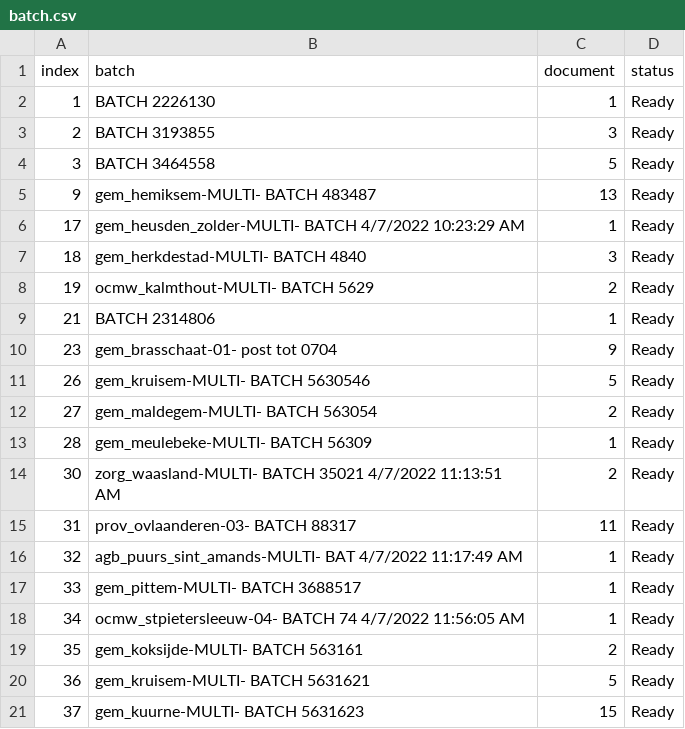
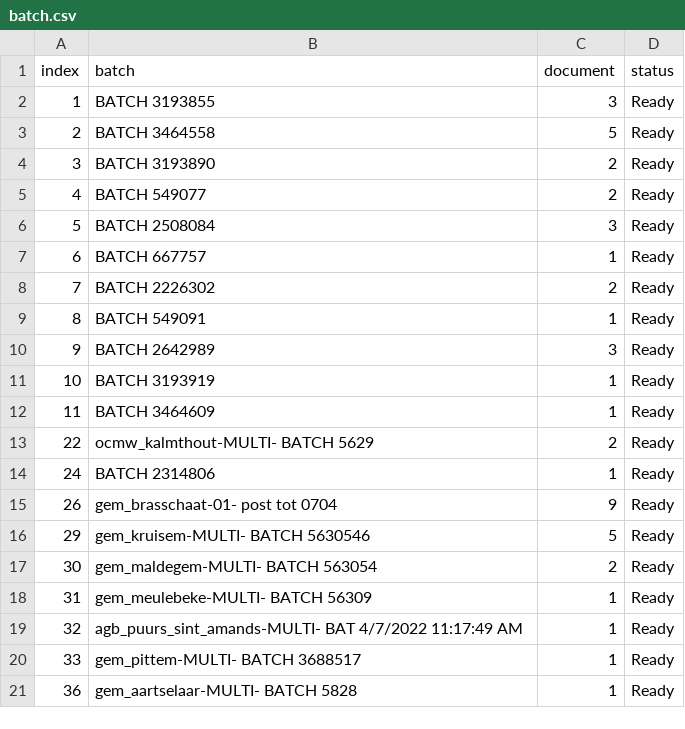
Before and after one commit to harivonyR/puppeteer-webscrap-app, a CSV file: public/assets/batch.csv, drawn as a sheet; only a part is shown; the diff covers the shown part only.

Commit message:
CHECK get data multi request

```diff
--- a/public/assets/batch.csv
+++ b/public/assets/batch.csv
@@ -1,21 +1,21 @@
 index,batch,document,status
-1,BATCH 2226130,1,Ready
-2,BATCH 3193855,3,Ready
-3,BATCH 3464558,5,Ready
-9,gem_hemiksem-MULTI- BATCH 483487,13,Ready
-17,gem_heusden_zolder-MULTI- BATCH 4/7/2022 10:23:29 AM,1,Ready
-18,gem_herkdestad-MULTI- BATCH 4840,3,Ready
-19,ocmw_kalmthout-MULTI- BATCH 5629,2,Ready
-21,BATCH 2314806,1,Ready
-23,gem_brasschaat-01- post tot 0704,9,Ready
-26,gem_kruisem-MULTI- BATCH 5630546,5,Ready
-27,gem_maldegem-MULTI- BATCH 563054,2,Ready
-28,gem_meulebeke-MULTI- BATCH 56309,1,Ready
-30,zorg_waasland-MULTI- BATCH 35021 4/7/2022 11:13:51 AM,2,Ready
-31,prov_ovlaanderen-03- BATCH 88317,11,Ready
+1,BATCH 3193855,3,Ready
+2,BATCH 3464558,5,Ready
+3,BATCH 3193890,2,Ready
+4,BATCH 549077,2,Ready
+5,BATCH 2508084,3,Ready
+6,BATCH 667757,1,Ready
+7,BATCH 2226302,2,Ready
+8,BATCH 549091,1,Ready
+9,BATCH 2642989,3,Ready
+10,BATCH 3193919,1,Ready
+11,BATCH 3464609,1,Ready
+22,ocmw_kalmthout-MULTI- BATCH 5629,2,Ready
+24,BATCH 2314806,1,Ready
+26,gem_brasschaat-01- post tot 0704,9,Ready
+29,gem_kruisem-MULTI- BATCH 5630546,5,Ready
+30,gem_maldegem-MULTI- BATCH 563054,2,Ready
+31,gem_meulebeke-MULTI- BATCH 56309,1,Ready
 32,agb_puurs_sint_amands-MULTI- BAT 4/7/2022 11:17:49 AM,1,Ready
 33,gem_pittem-MULTI- BATCH 3688517,1,Ready
-34,ocmw_stpietersleeuw-04- BATCH 74 4/7/2022 11:56:05 AM,1,Ready
-35,gem_koksijde-MULTI- BATCH 563161,2,Ready
-36,gem_kruisem-MULTI- BATCH 5631621,5,Ready
-37,gem_kuurne-MULTI- BATCH 5631623,15,Ready
+36,gem_aartselaar-MULTI- BATCH 5828,1,Ready
```
Also changed, not shown: 109 edited cells elsewhere in this file, 6 other files.
